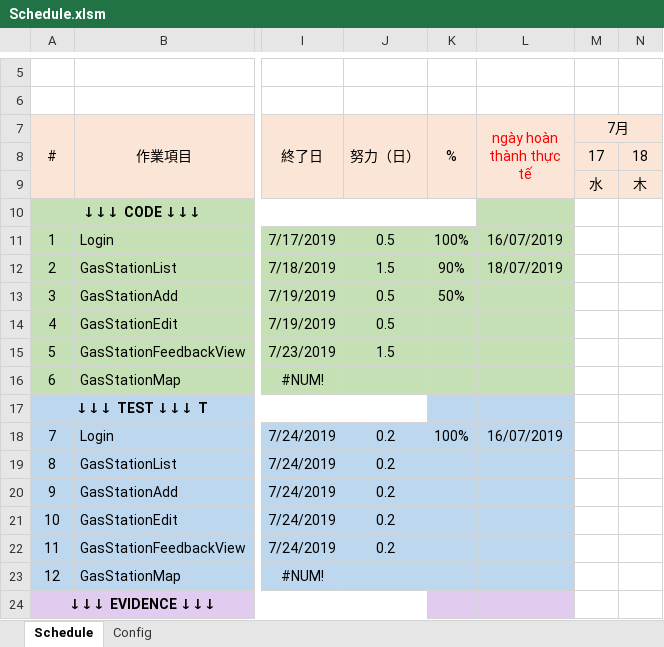
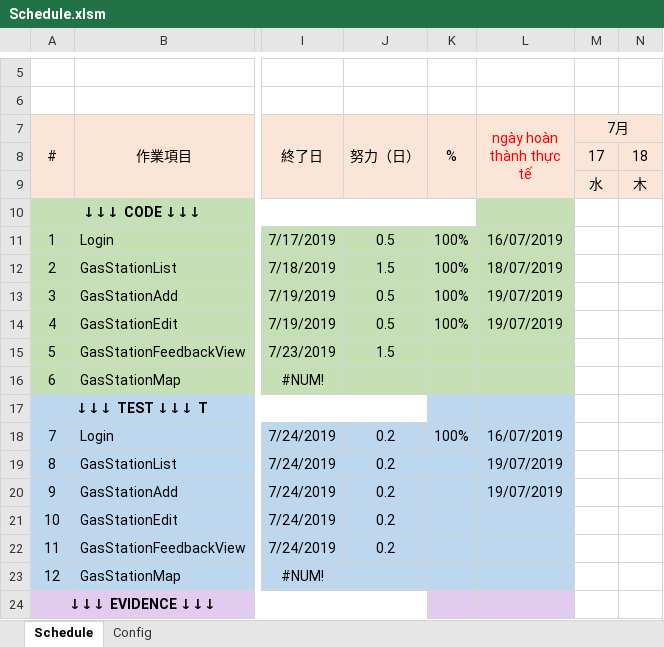
Before and after one commit to manhhung94qn/DuAnTrainingASP, an Excel workbook: BaiTap2/Schedule.xlsm, sheet Schedule, drawn as a sheet; only a part is shown, gaps mark what is left out; values as stored, in another font and other column widths than the file's, no borders; charts and pictures and conditional formats not drawn; the diff names each change by its address in the sheet, - before the commit and + after, or states it on an @@ line.

```diff
--- a/BaiTap2/Schedule.xlsm (sheet Schedule)
+++ b/BaiTap2/Schedule.xlsm (sheet Schedule)
-K12 (%): 90%
+K12 (%): 100%
-K13 (%): 50%
+K13 (%): 100%
-L13:L14 (ngày hoàn thành thực tế): (empty)
+L13:L14 (ngày hoàn thành thực tế): 19/07/2019
-K14 (%): (empty)
+K14 (%): 100%
-L19:L20 (ngày hoàn thành thực tế): (empty)
+L19:L20 (ngày hoàn thành thực tế): 19/07/2019
```
Also changed, not shown: TaiLieu/TaiLieuChiTiet/03. GasStationAdd画面.xlsx, TaiLieu/TaiLieuChiTiet/04. GasStationEdit画面.xlsx, 29 other files.
